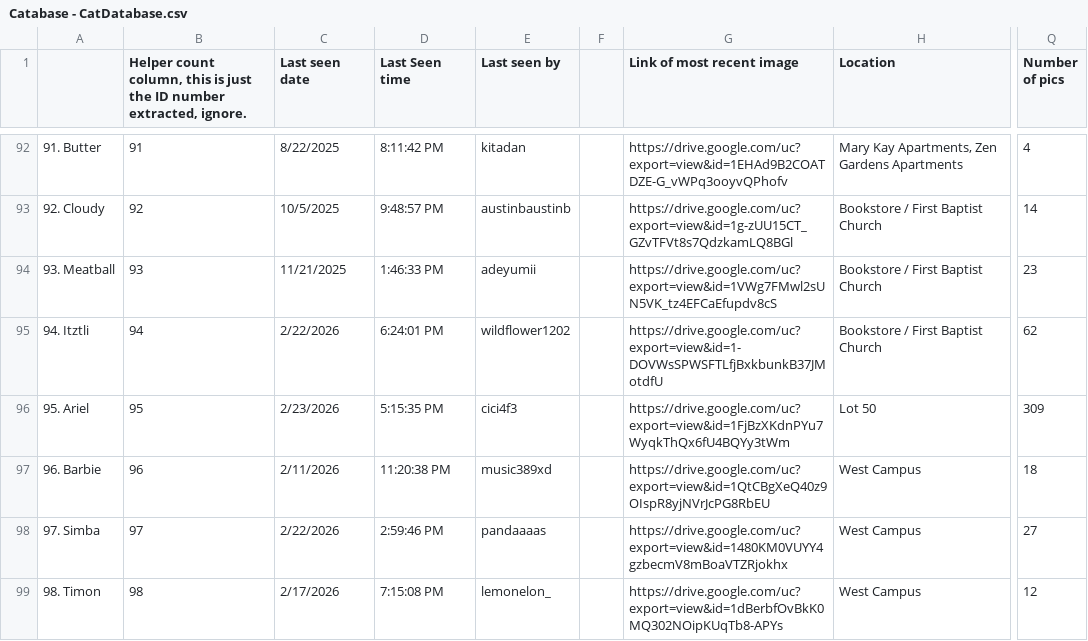
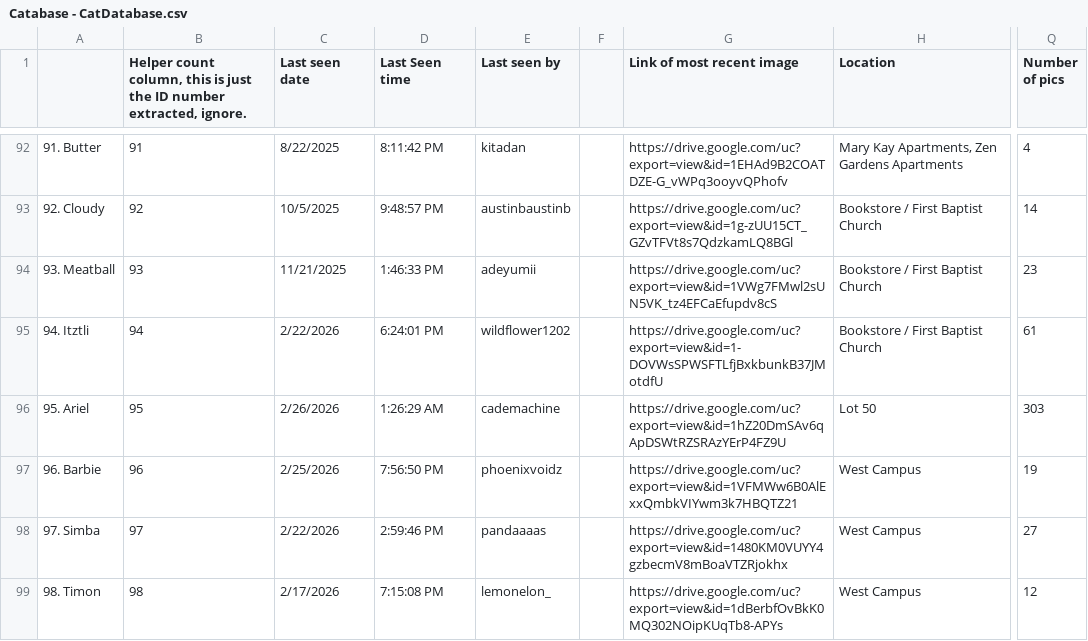
Before and after one commit to Austin-J-B/PyTomCat, a CSV file: Catabase - CatDatabase.csv, drawn as a sheet; only a part is shown, gaps mark what is left out; the diff covers the shown part only; the diff names each change by its address in the sheet, - before the commit and + after, or states it on an @@ line.

```diff
--- a/Catabase - CatDatabase.csv
+++ b/Catabase - CatDatabase.csv
-Q95 (Number of pics): 62
+Q95 (Number of pics): 61
-C96 (Last seen date): 2/23/2026
+C96 (Last seen date): 2/26/2026
-D96 (Last Seen time): 5:15:35 PM
+D96 (Last Seen time): 1:26:29 AM
-E96 (Last seen by): cici4f3
+E96 (Last seen by): cademachine
-G96 (Link of most recent image): https://drive.google.com/uc?export=view&id=1FjBzXKdnPYu7WyqkThQx6fU4BQYy3tWm
+G96 (Link of most recent image): https://drive.google.com/uc?export=view&id=1hZ20DmSAv6qApDSWtRZSRAzYErP4FZ9U
-Q96 (Number of pics): 309
+Q96 (Number of pics): 303
-C97 (Last seen date): 2/11/2026
+C97 (Last seen date): 2/25/2026
-D97 (Last Seen time): 11:20:38 PM
+D97 (Last Seen time): 7:56:50 PM
-E97 (Last seen by): music389xd
+E97 (Last seen by): phoenixvoidz
-G97 (Link of most recent image): https://drive.google.com/uc?export=view&id=1QtCBgXeQ40z9OIspR8yjNVrJcPG8RbEU
+G97 (Link of most recent image): https://drive.google.com/uc?export=view&id=1VFMWw6B0AlExxQmbkVIYwm3k7HBQTZ21
-Q97 (Number of pics): 18
+Q97 (Number of pics): 19
```
Also changed, not shown: 118 edited cells elsewhere in this file, 10 other files.
